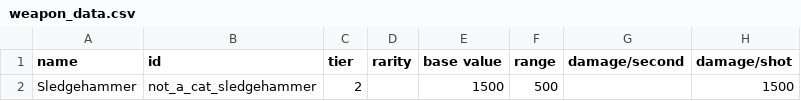
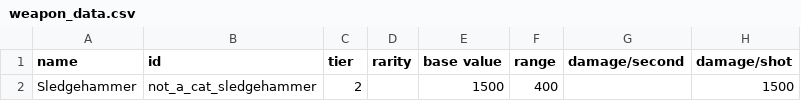
Before and after one commit to cat-person/starsector_lobster_ship, a CSV file: data/weapons/weapon_data.csv, drawn as a sheet; only a part is shown; the diff names each change by its address in the sheet, - before the commit and + after, or states it on an @@ line.

Commit message:
Reduced Sledgehammer's range (it's a buff actually)

```diff
--- a/data/weapons/weapon_data.csv
+++ b/data/weapons/weapon_data.csv
-F2 (range): 500
+F2 (range): 400
```
